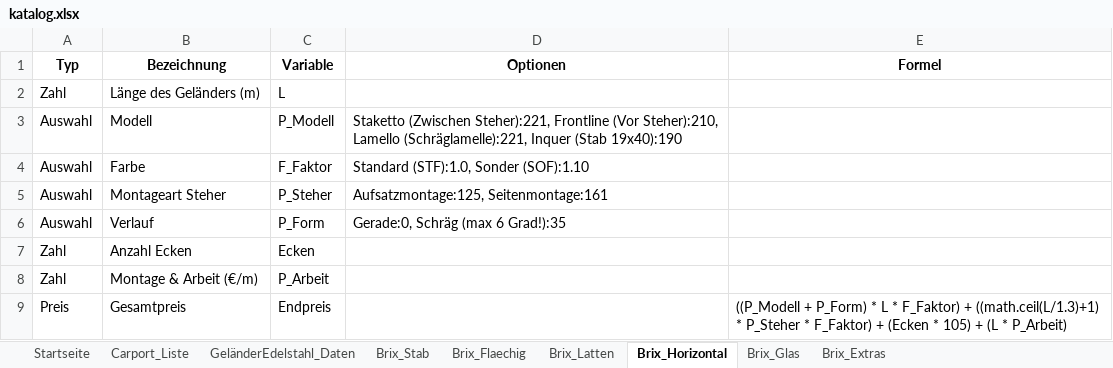
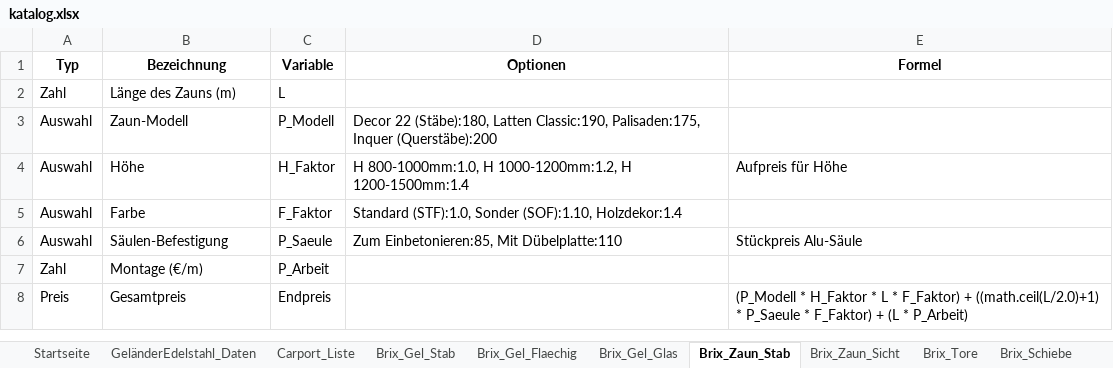
Before and after one commit to meingassnermatthias-eng/BrixKalkGel-nder, an Excel workbook: katalog.xlsx, sheet Brix_Zaun_Stab, drawn as a sheet; values as stored, in another font and other column widths than the file's, no borders; removed rows and columns are numbered as before the commit, all else as after; the diff names each change by its address in the sheet, - before the commit and + after, or states it on an @@ line.

```diff
--- a/katalog.xlsx (sheet Brix_Zaun_Stab)
+++ b/katalog.xlsx (sheet Brix_Zaun_Stab)
-sheet tab: Brix_Stab
+sheet tab: Brix_Gel_Stab
-sheet tab: Brix_Flaechig
+sheet tab: Brix_Gel_Flaechig
-sheet tab: Brix_Latten
+sheet tab: Brix_Gel_Glas
-sheet tab: Brix_Horizontal
+sheet tab: Brix_Zaun_Stab
-sheet tab: Brix_Glas
+sheet tab: Brix_Zaun_Sicht
-sheet tab: Brix_Extras
+sheet tab: Brix_Tore
+sheet tab: Brix_Schiebe
@@ sheet tab order changed: Startseite | GeländerEdelstahl_Daten | Carport_Liste | Brix_Gel_Stab | Brix_Gel_Flaechig | Brix_Gel_Glas | Brix_Zaun_Stab | Brix_Zaun_Sicht | Brix_Tore | Brix_Schiebe @@
-B2 (Bezeichnung): Länge des Geländers (m)
+B2 (Bezeichnung): Länge des Zauns (m)
-B3 (Bezeichnung): Modell
+B3 (Bezeichnung): Zaun-Modell
-D3 (Optionen): Staketto (Zwischen Steher):221, Frontline (Vor Steher):210, Lamello (Schräglamelle):221, Inquer (Stab 19x40):190
+D3 (Optionen): Decor 22 (Stäbe):180, Latten Classic:190, Palisaden:175, Inquer (Querstäbe):200
+row 4: Auswahl | Höhe | H_Faktor | H 800-1000mm:1.0, H 1000-1200mm:1.2, H 1200-1500mm:1.4 | Aufpreis für Höhe
-D5 (Optionen): Standard (STF):1.0, Sonder (SOF):1.10
+D5 (Optionen): Standard (STF):1.0, Sonder (SOF):1.10, Holzdekor:1.4
-row 5: Auswahl | Montageart Steher | P_Steher | Aufsatzmontage:125, Seitenmontage:161
-row 6: Auswahl | Verlauf | P_Form | Gerade:0, Schräg (max 6 Grad!):35
-row 7: Zahl | Anzahl Ecken | Ecken
+row 6: Auswahl | Säulen-Befestigung | P_Saeule | Zum Einbetonieren:85, Mit Dübelplatte:110 | Stückpreis Alu-Säule
-B7 (Bezeichnung): Montage & Arbeit (€/m)
+B7 (Bezeichnung): Montage (€/m)
-E8 (Formel): ((P_Modell + P_Form) * L * F_Faktor) + ((math.ceil(L/1.3)+1) * P_Steher * F_Faktor) + (Ecken * 105) + (L…
+E8 (Formel): (P_Modell * H_Faktor * L * F_Faktor) + ((math.ceil(L/2.0)+1) * P_Saeule * F_Faktor) + (L…
```
Also changed, not shown: sheet Brix_Zaun_Sicht, sheet Startseite, sheet Brix_Tore, sheet Brix_Gel_Glas, sheet Brix_Gel_Flaechig, sheet Brix_Gel_Stab, other sheet tabs.
